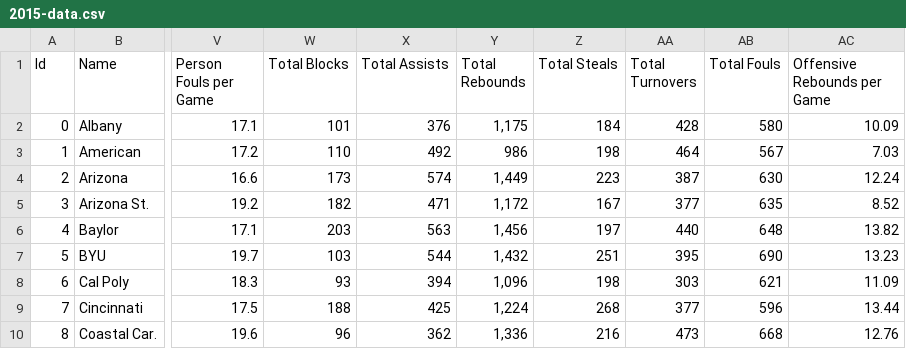
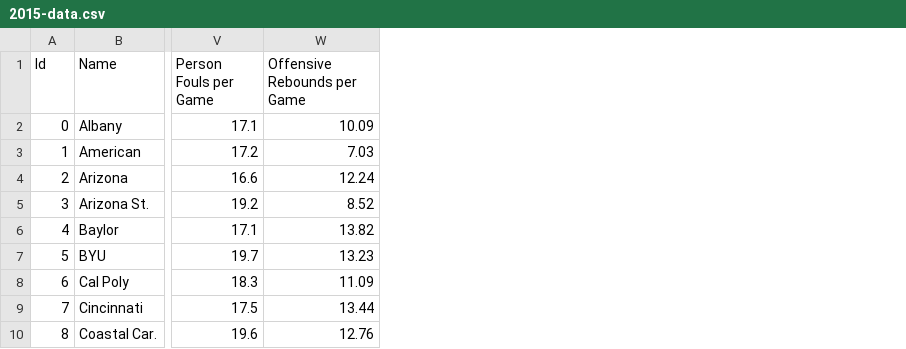
Before and after one commit to rifelpet/weighted-bracket-picker, a CSV file: 2015-data.csv, drawn as a sheet; only a part is shown, gaps mark what is left out; the diff names each change by its address in the sheet, - before the commit and + after, or states it on an @@ line.

Commit message:
Removing 'total' stats

```diff
--- a/2015-data.csv
+++ b/2015-data.csv
-column W (Total Blocks), rows 2-10: 101 | 110 | 173 | 182 | 203 | 103 | 93 | 188 | 96
-column X (Total Assists), rows 2-10: 376 | 492 | 574 | 471 | 563 | 544 | 394 | 425 | 362
-column Y (Total Rebounds), rows 2-10: 1,175 | 986 | 1,449 | 1,172 | 1,456 | 1,432 | 1,096 | 1,224 | 1,336
-column Z (Total Steals), rows 2-10: 184 | 198 | 223 | 167 | 197 | 251 | 198 | 268 | 216
-column AA (Total Turnovers), rows 2-10: 428 | 464 | 387 | 377 | 440 | 395 | 303 | 377 | 473
-column AB (Total Fouls), rows 2-10: 580 | 567 | 630 | 635 | 648 | 690 | 621 | 596 | 668
```
Also changed, not shown: 1 other file.
